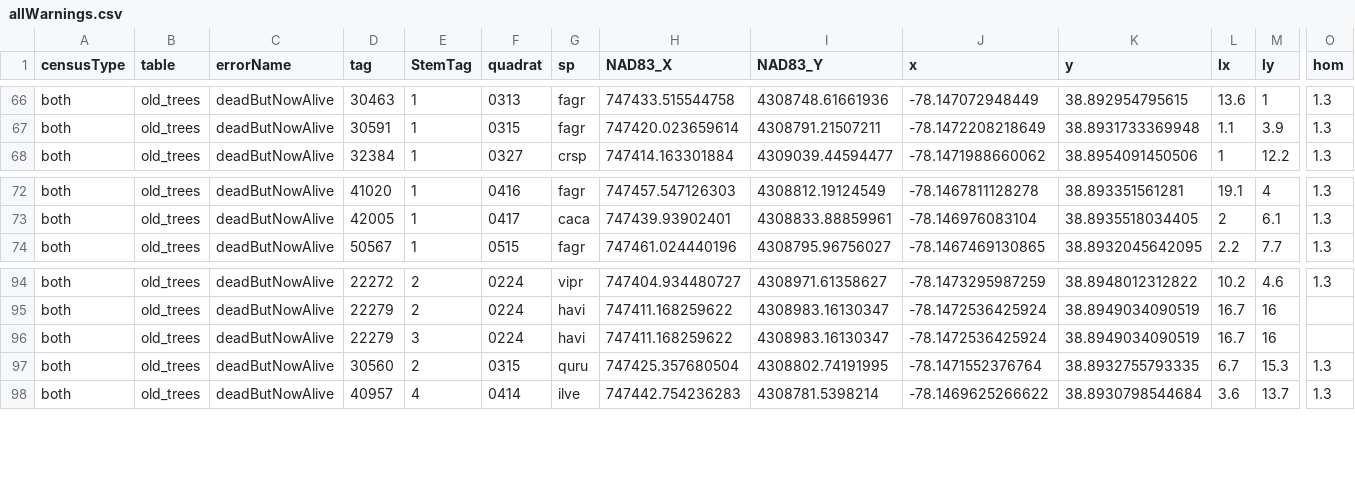
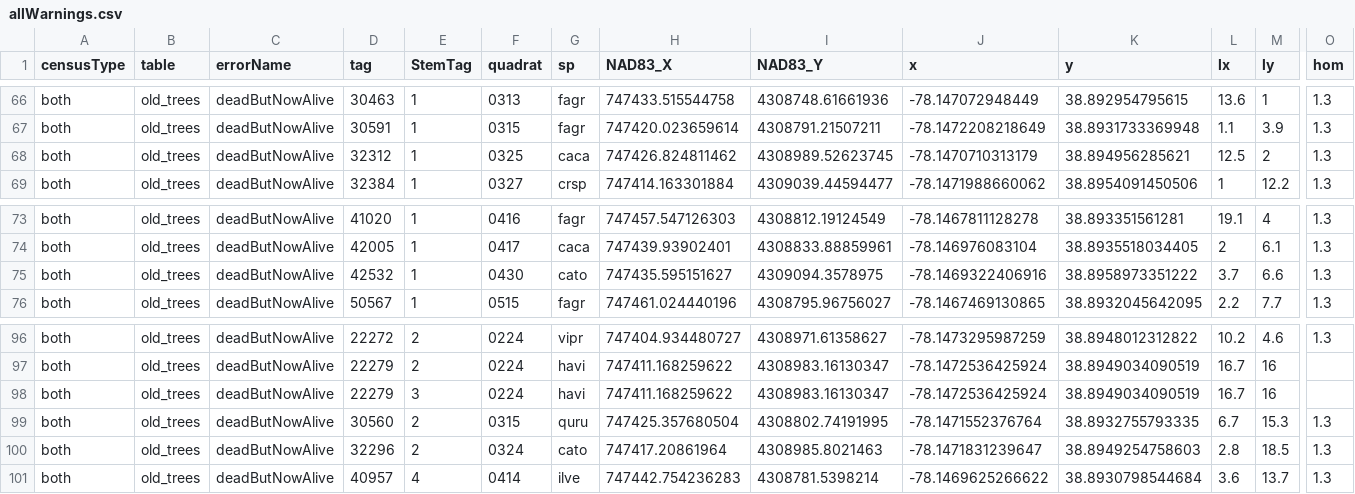
Before and after one commit to SCBI-ForestGEO/2023census, a CSV file: QAQC_reports/allWarnings.csv, drawn as a sheet; only a part is shown, gaps mark what is left out; rows hold the shown columns only; the diff names each change by its address in the sheet, - before the commit and + after, or states it on an @@ line.

```diff
--- a/QAQC_reports/allWarnings.csv
+++ b/QAQC_reports/allWarnings.csv
+row 68: both | old_trees | deadButNowAlive | 32312 | 1 | 0325 | caca | 747426.824811462 | 4308989.52623745 | -78.1470710313179 | 38.894956285621 | 12.5 | 2 | 1.3
+row 75: both | old_trees | deadButNowAlive | 42532 | 1 | 0430 | cato | 747435.595151627 | 4309094.3578975 | -78.1469322406916 | 38.8958973351222 | 3.7 | 6.6 | 1.3
+row 100: both | old_trees | deadButNowAlive | 32296 | 2 | 0324 | cato | 747417.20861964 | 4308985.8021463 | -78.1471831239647 | 38.8949254758603 | 2.8 | 18.5 | 1.3
```
Also changed, not shown: QAQC_reports/allErrors.csv, QAQC_reports/quadErrorSummary.csv, 4 other files.
